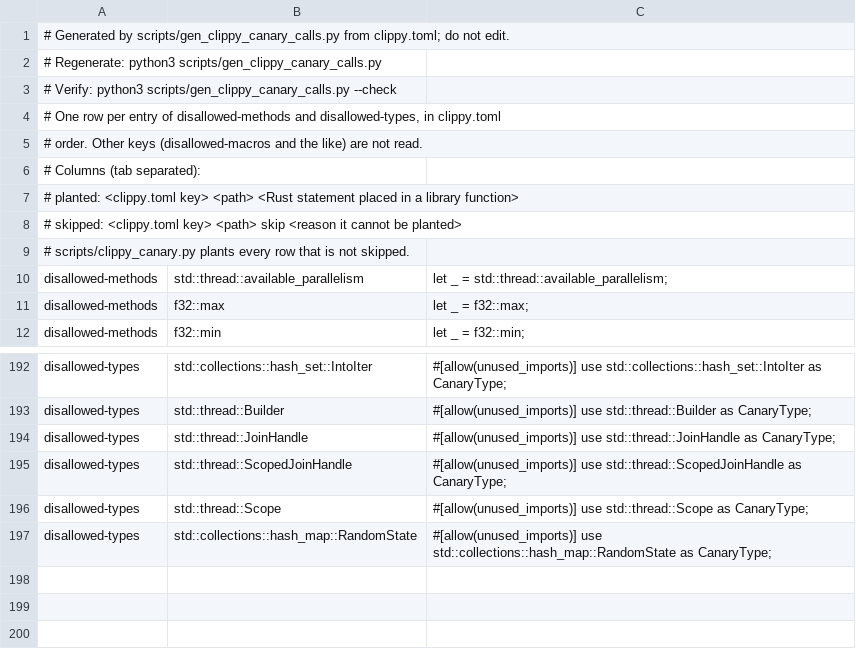
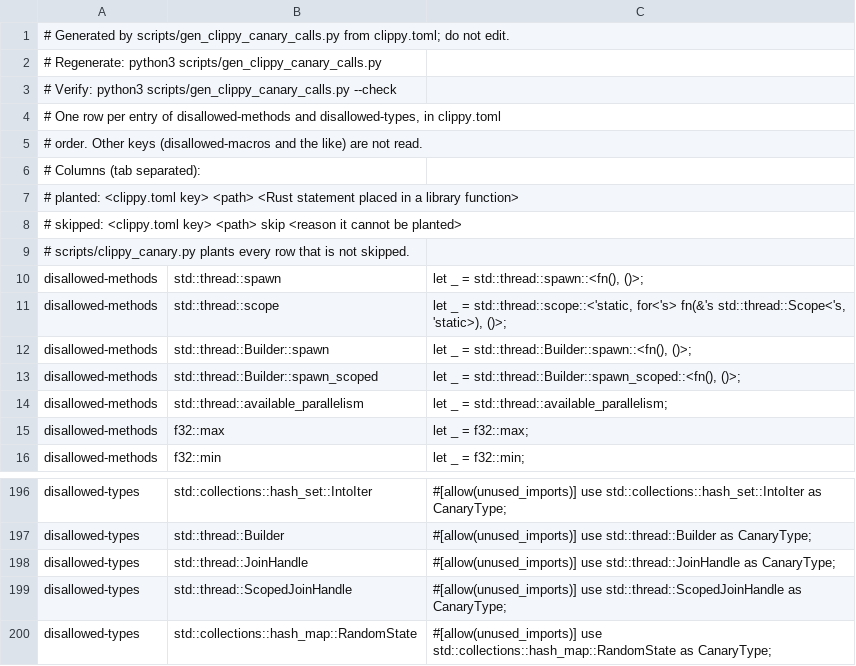
Before and after one commit to ext-sakamoro/ALICE-Analytics, a TSV file: scripts/clippy_canary_calls.tsv, drawn as a sheet; only a part is shown, gaps mark what is left out; removed rows and columns are numbered as before the commit, all else as after; the diff names each change by its address in the sheet, - before the commit and + after, or states it on an @@ line.

Commit message:
CI: thread の spawn と scope を clippy で禁止して G13 を pass にする (ALICE-Law)
共有の canary の生成器が generic 関数を植えられるようになったので、別名や再 export を path で解決する禁止に移した

```diff
--- a/scripts/clippy_canary_calls.tsv
+++ b/scripts/clippy_canary_calls.tsv
+row 10: disallowed-methods | std::thread::spawn | let _ = std::thread::spawn::<fn(), ()>;
+row 11: disallowed-methods | std::thread::scope | let _ = std::thread::scope::<'static, for<'s> fn(&'s std::thread::Scope<'s, 'static>), ()>;
+row 12: disallowed-methods | std::thread::Builder::spawn | let _ = std::thread::Builder::spawn::<fn(), ()>;
+row 13: disallowed-methods | std::thread::Builder::spawn_scoped | let _ = std::thread::Builder::spawn_scoped::<fn(), ()>;
-row 196: disallowed-types | std::thread::Scope | #[allow(unused_imports)] use std::thread::Scope as CanaryType;
```
Also changed, not shown: 3 other files.
